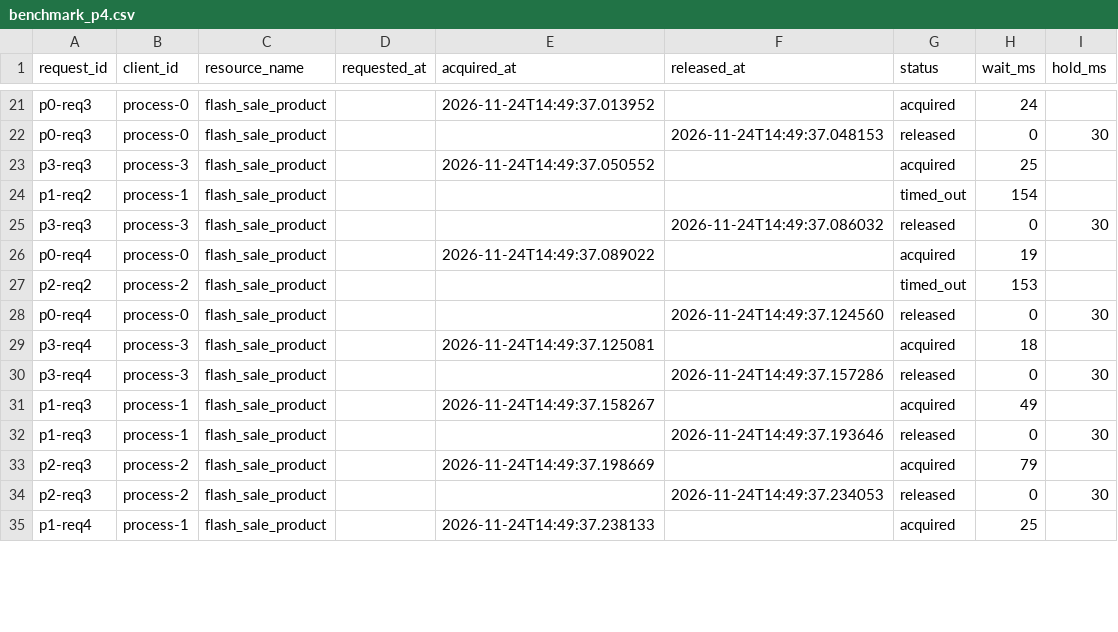
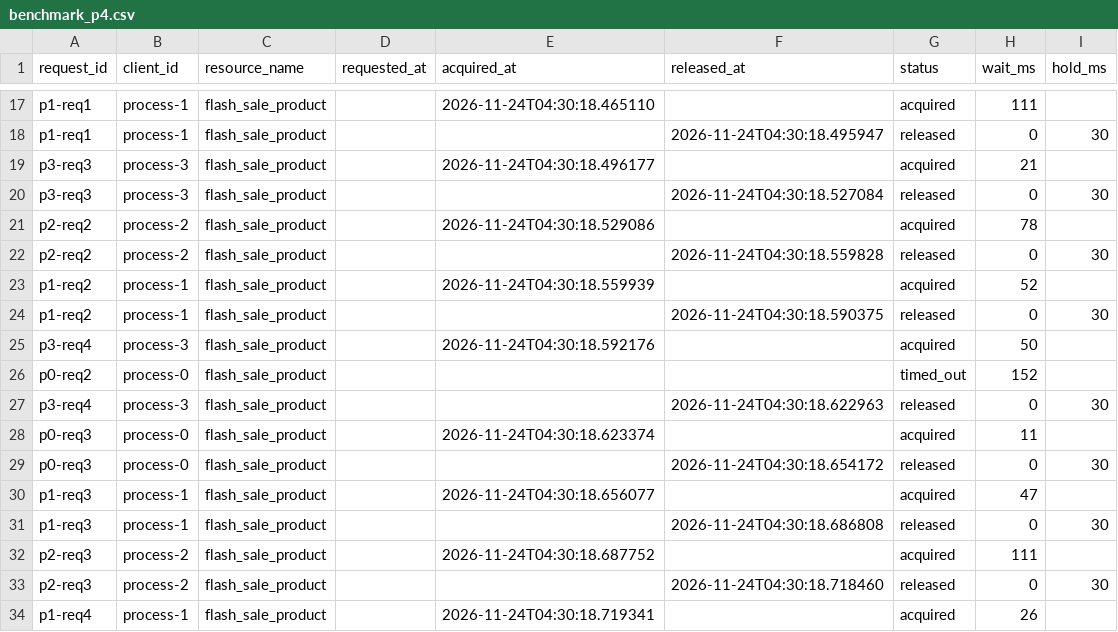
Before and after one commit to Priyanshsingatiya/MiniZookeeper, a CSV file: data/benchmark_p4.csv, drawn as a sheet; only a part is shown, gaps mark what is left out; removed rows and columns are numbered as before the commit, all else as after; the diff covers the shown part only; the diff names each change by its address in the sheet, - before the commit and + after, or states it on an @@ line.

```diff
--- a/data/benchmark_p4.csv
+++ b/data/benchmark_p4.csv
-A17:A18 (request_id): p0-req3
+A17:A18 (request_id): p1-req1
-B17:B18 (client_id): process-0
+B17:B18 (client_id): process-1
-E17 (acquired_at): 2026-11-24T14:49:37.013952
+E17 (acquired_at): 2026-11-24T04:30:18.465110
-H17 (wait_ms): 24
+H17 (wait_ms): 111
-F18 (released_at): 2026-11-24T14:49:37.048153
+F18 (released_at): 2026-11-24T04:30:18.495947
-E19 (acquired_at): 2026-11-24T14:49:37.050552
+E19 (acquired_at): 2026-11-24T04:30:18.496177
-H19 (wait_ms): 25
+H19 (wait_ms): 21
-row 24: p1-req2 | process-1 | flash_sale_product |  |  |  | timed_out | 154
-F20 (released_at): 2026-11-24T14:49:37.086032
+F20 (released_at): 2026-11-24T04:30:18.527084
-row 26: p0-req4 | process-0 | flash_sale_product |  | 2026-11-24T14:49:37.089022 |  | acquired | 19
-E21 (acquired_at): (empty)
+E21 (acquired_at): 2026-11-24T04:30:18.529086
-G21 (status): timed_out
+G21 (status): acquired
-H21 (wait_ms): 153
+H21 (wait_ms): 78
-A22 (request_id): p0-req4
+A22 (request_id): p2-req2
-B22 (client_id): process-0
+B22 (client_id): process-2
-F22 (released_at): 2026-11-24T14:49:37.124560
+F22 (released_at): 2026-11-24T04:30:18.559828
+row 23: p1-req2 | process-1 | flash_sale_product |  | 2026-11-24T04:30:18.559939 |  | acquired | 52
+row 24: p1-req2 | process-1 | flash_sale_product |  |  | 2026-11-24T04:30:18.590375 | released | 0 | 30
-E25 (acquired_at): 2026-11-24T14:49:37.125081
+E25 (acquired_at): 2026-11-24T04:30:18.592176
-H25 (wait_ms): 18
+H25 (wait_ms): 50
+row 26: p0-req2 | process-0 | flash_sale_product |  |  |  | timed_out | 152
-F27 (released_at): 2026-11-24T14:49:37.157286
+F27 (released_at): 2026-11-24T04:30:18.622963
+row 28: p0-req3 | process-0 | flash_sale_product |  | 2026-11-24T04:30:18.623374 |  | acquired | 11
+row 29: p0-req3 | process-0 | flash_sale_product |  |  | 2026-11-24T04:30:18.654172 | released | 0 | 30
-E30 (acquired_at): 2026-11-24T14:49:37.158267
+E30 (acquired_at): 2026-11-24T04:30:18.656077
-H30 (wait_ms): 49
+H30 (wait_ms): 47
-F31 (released_at): 2026-11-24T14:49:37.193646
+F31 (released_at): 2026-11-24T04:30:18.686808
-E32 (acquired_at): 2026-11-24T14:49:37.198669
+E32 (acquired_at): 2026-11-24T04:30:18.687752
-H32 (wait_ms): 79
+H32 (wait_ms): 111
-F33 (released_at): 2026-11-24T14:49:37.234053
+F33 (released_at): 2026-11-24T04:30:18.718460
-E34 (acquired_at): 2026-11-24T14:49:37.238133
+E34 (acquired_at): 2026-11-24T04:30:18.719341
-H34 (wait_ms): 25
+H34 (wait_ms): 26
```
Also changed, not shown: 5 added rows, 7 removed rows and 27 edited cells elsewhere in this file, data/benchmark_p1.csv, data/benchmark_p2.csv, 7 other files.
